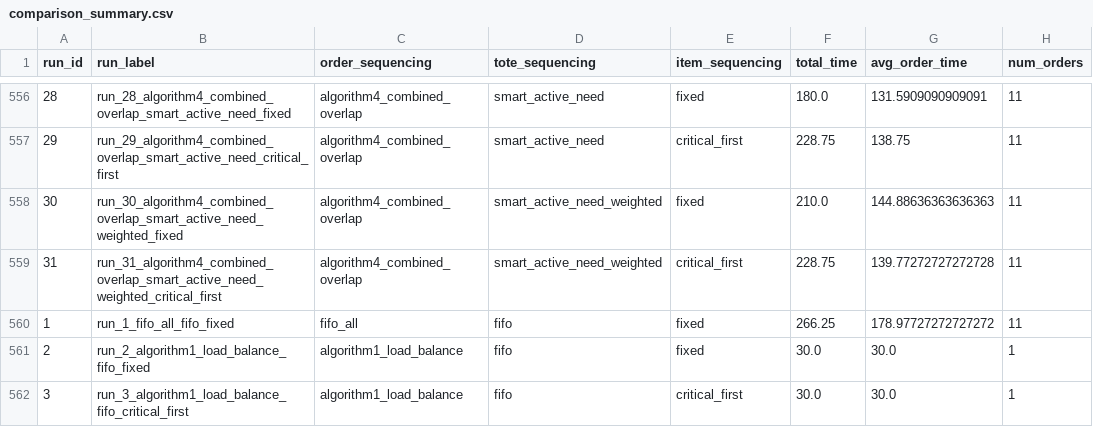
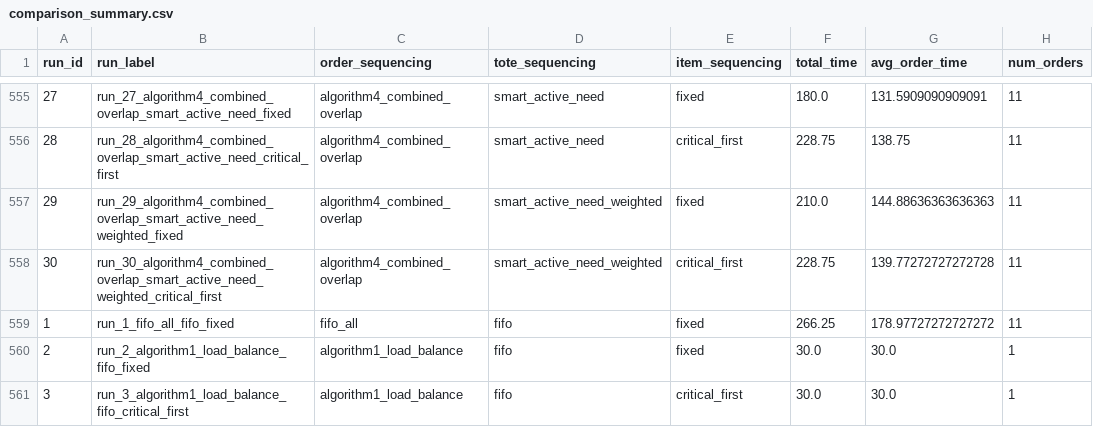
Before and after one commit to PatrickBennett7/MSE433-Case3-Conveyor-Simulation, a CSV file: Data/comparison/comparison_summary.csv, drawn as a sheet; only a part is shown, gaps mark what is left out; addresses are those after the commit; the diff covers the shown part only; the diff names each change by its address in the sheet, - before the commit and + after, or states it on an @@ line.

```diff
--- a/Data/comparison/comparison_summary.csv
+++ b/Data/comparison/comparison_summary.csv
@@ column A (run_id) renumbered between rows 529 and 558 @@
-B555 (run_label): run_28_algorithm4_combined_overlap_smart_active_need_fixed
+B555 (run_label): run_27_algorithm4_combined_overlap_smart_active_need_fixed
-B556 (run_label): run_29_algorithm4_combined_overlap_smart_active_need_critical_first
+B556 (run_label): run_28_algorithm4_combined_overlap_smart_active_need_critical_first
-B557 (run_label): run_30_algorithm4_combined_overlap_smart_active_need_weighted_fixed
+B557 (run_label): run_29_algorithm4_combined_overlap_smart_active_need_weighted_fixed
-B558 (run_label): run_31_algorithm4_combined_overlap_smart_active_need_weighted_critical_first
+B558 (run_label): run_30_algorithm4_combined_overlap_smart_active_need_weighted_critical_first
```
Also changed, not shown: 1 removed row and 26 edited cells elsewhere in this file, Data/comparison/comparison_order_conveyor.csv, Data/comparison/comparison_order_times.csv, 1 other file.
